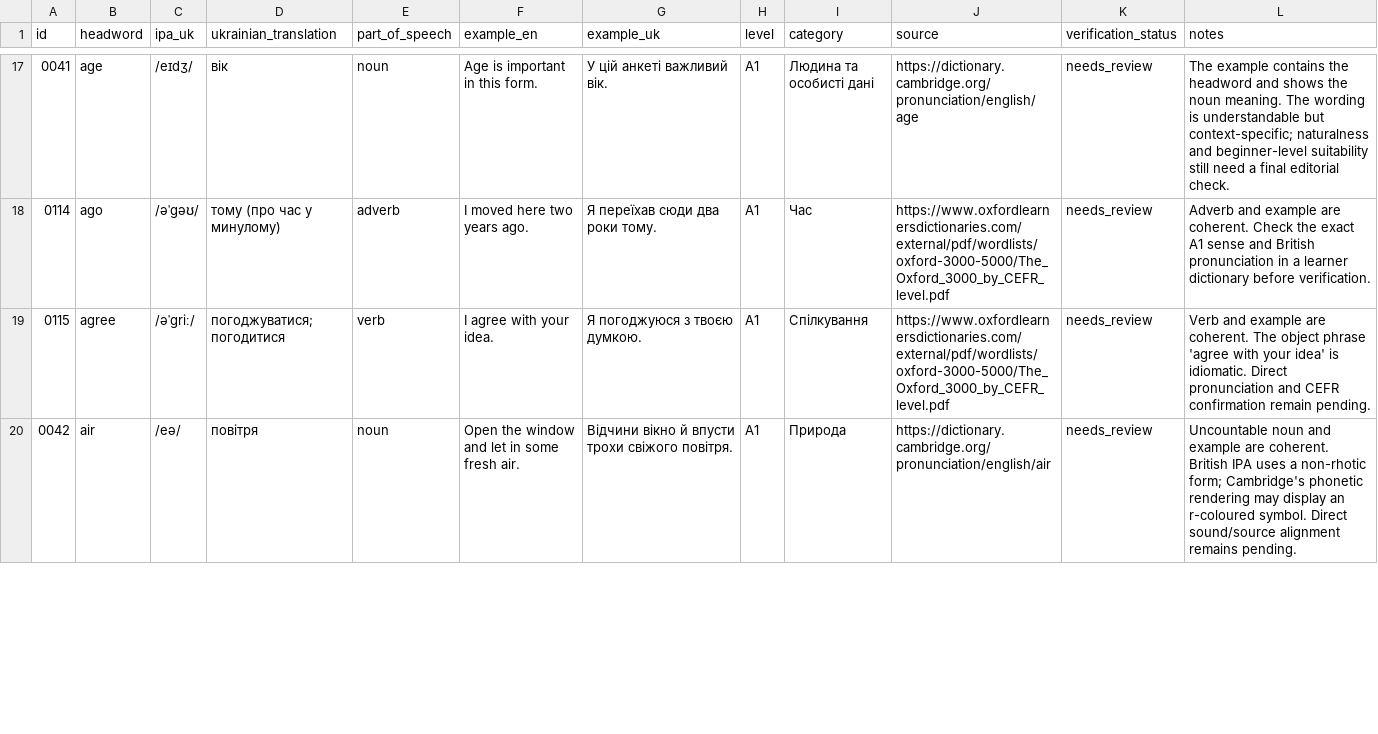
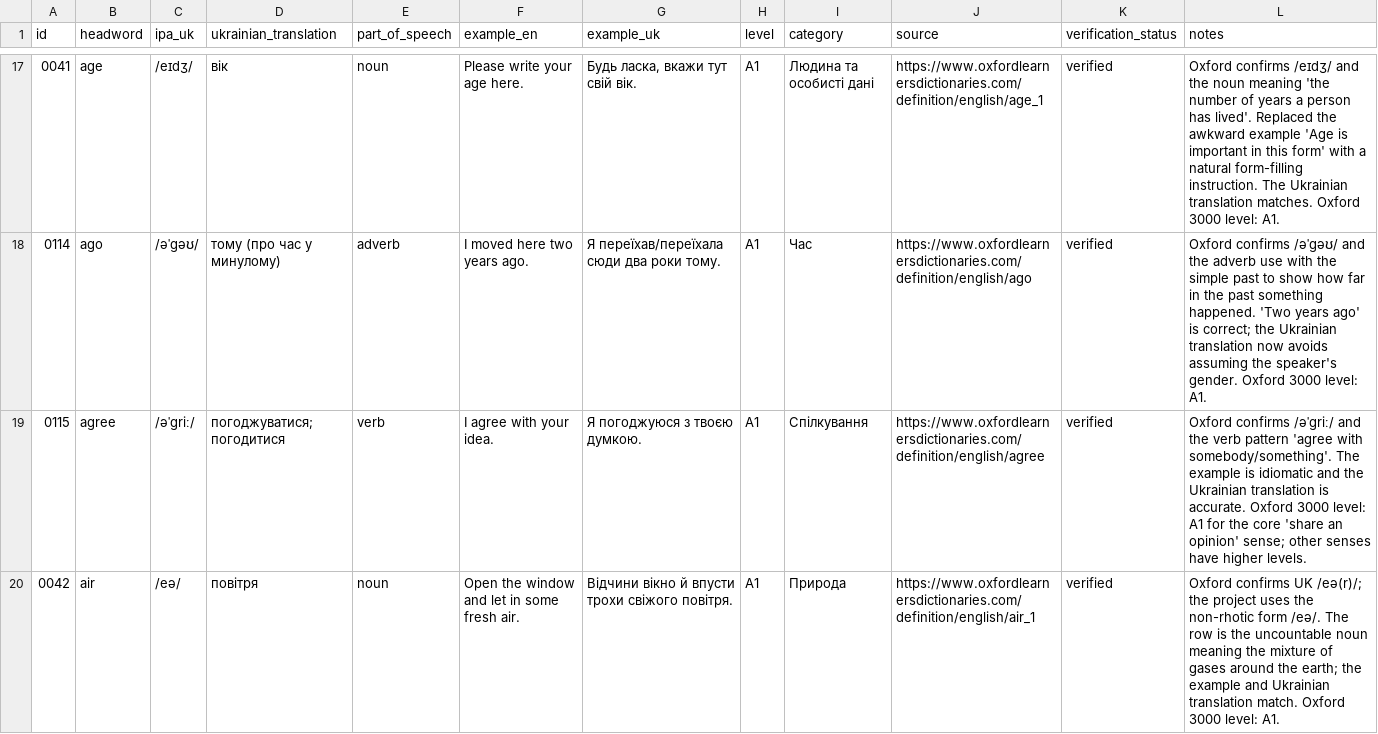
Before and after one commit to kiinoshkaaa/english-ukrainian-dictionary, a CSV file: data/a1/words.csv, drawn as a sheet; only a part is shown, gaps mark what is left out; the diff covers the shown part only.

Commit message:
Verify first A1 review batch: across–also

```diff
--- a/data/a1/words.csv
+++ b/data/a1/words.csv
@@ -17,4 +17,4 @@
-"0041","age","/eɪdʒ/","вік","noun","Age is important in this form.","У цій анкеті важливий вік.","A1","Людина та особисті дані","https://dictionary.cambridge.org/pronunciation/english/age","needs_review","The example contains the headword and shows the noun meaning. The wording is understandable but context-specific; naturalness and beginner-level suitability still need a final editorial check."
-"0114","ago","/əˈɡəʊ/","тому (про час у минулому)","adverb","I moved here two years ago.","Я переїхав сюди два роки тому.","A1","Час","https://www.oxfordlearnersdictionaries.com/external/pdf/wordlists/oxford-3000-5000/The_Oxford_3000_by_CEFR_level.pdf","needs_review","Adverb and example are coherent. Check the exact A1 sense and British pronunciation in a learner dictionary before verification."
-"0115","agree","/əˈɡriː/","погоджуватися; погодитися","verb","I agree with your idea.","Я погоджуюся з твоєю думкою.","A1","Спілкування","https://www.oxfordlearnersdictionaries.com/external/pdf/wordlists/oxford-3000-5000/The_Oxford_3000_by_CEFR_level.pdf","needs_review","Verb and example are coherent. The object phrase 'agree with your idea' is idiomatic. Direct pronunciation and CEFR confirmation remain pending."
-"0042","air","/eə/","повітря","noun","Open the window and let in some fresh air.","Відчини вікно й впусти трохи свіжого повітря.","A1","Природа","https://dictionary.cambridge.org/pronunciation/english/air","needs_review","Uncountable noun and example are coherent. British IPA uses a non-rhotic form; Cambridge's phonetic rendering may display an r-coloured symbol. Direct sound/source alignment remains pending."
+"0041","age","/eɪdʒ/","вік","noun","Please write your age here.","Будь ласка, вкажи тут свій вік.","A1","Людина та особисті дані","https://www.oxfordlearnersdictionaries.com/definition/english/age_1","verified","Oxford confirms /eɪdʒ/ and the noun meaning 'the number of years a person has lived'. Replaced the awkward example 'Age is important in this form' with a natural form-filling instruction. The Ukrainian translation matches. Oxford 3000 level: A1."
+"0114","ago","/əˈɡəʊ/","тому (про час у минулому)","adverb","I moved here two years ago.","Я переїхав/переїхала сюди два роки тому.","A1","Час","https://www.oxfordlearnersdictionaries.com/definition/english/ago","verified","Oxford confirms /əˈɡəʊ/ and the adverb use with the simple past to show how far in the past something happened. 'Two years ago' is correct; the Ukrainian translation now avoids assuming the speaker's gender. Oxford 3000 level: A1."
+"0115","agree","/əˈɡriː/","погоджуватися; погодитися","verb","I agree with your idea.","Я погоджуюся з твоєю думкою.","A1","Спілкування","https://www.oxfordlearnersdictionaries.com/definition/english/agree","verified","Oxford confirms /əˈɡriː/ and the verb pattern 'agree with somebody/something'. The example is idiomatic and the Ukrainian translation is accurate. Oxford 3000 level: A1 for the core 'share an opinion' sense; other senses have higher levels."
+"0042","air","/eə/","повітря","noun","Open the window and let in some fresh air.","Відчини вікно й впусти трохи свіжого повітря.","A1","Природа","https://www.oxfordlearnersdictionaries.com/definition/english/air_1","verified","Oxford confirms UK /eə(r)/; the project uses the non-rhotic form /eə/. The row is the uncountable noun meaning the mixture of gases around the earth; the example and Ukrainian translation match. Oxford 3000 level: A1."
```
Also changed, not shown: 50 edited cells elsewhere in this file.
